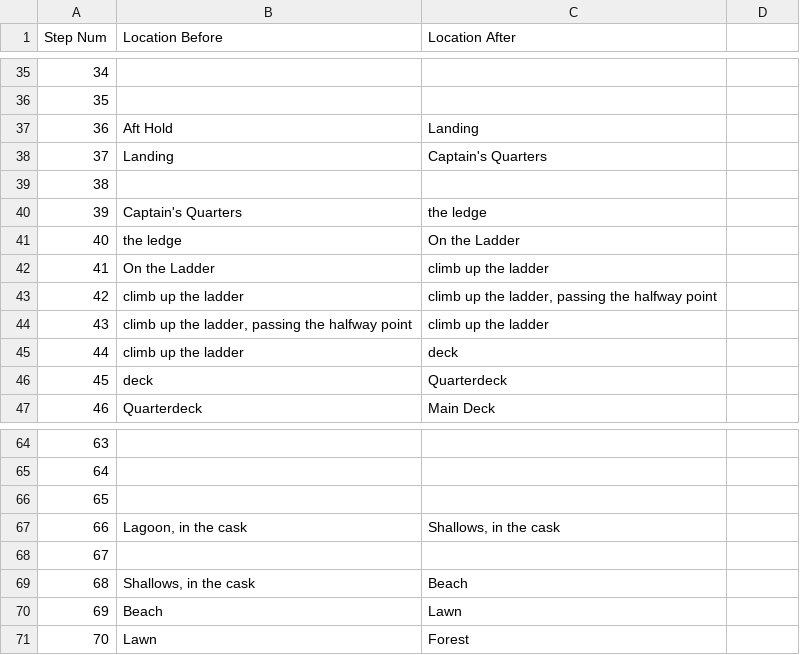
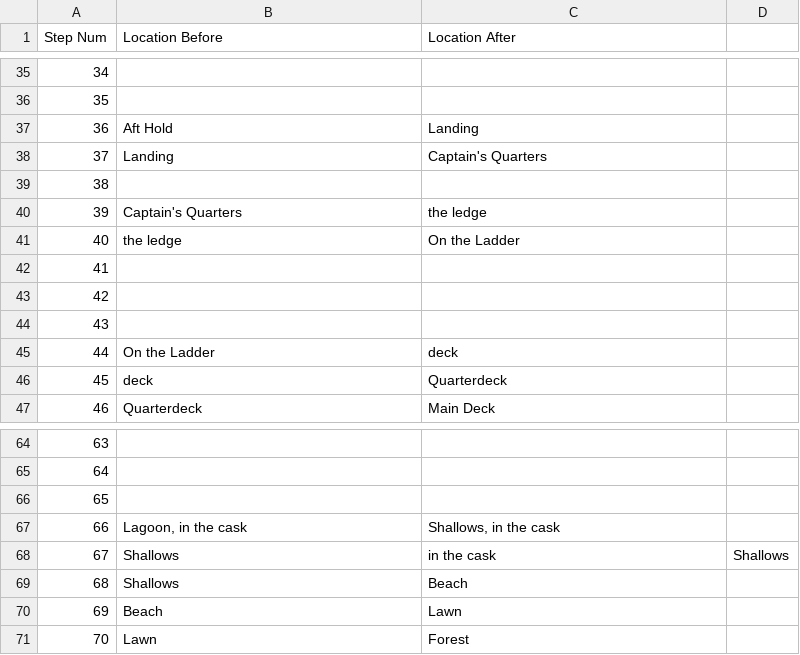
Before and after one commit to Oaklight/mango, a CSV file: data/maps/plundered/plundered.valid_moves.csv, drawn as a sheet; only a part is shown, gaps mark what is left out.

Commit message:
Update plundered.valid_moves.csv

```diff
--- a/data/maps/plundered/plundered.valid_moves.csv
+++ b/data/maps/plundered/plundered.valid_moves.csv
@@ -41,6 +41,6 @@ Step Num,Location Before,Location After
 40,the ledge,On the Ladder
-41,On the Ladder,climb up the ladder
-42,climb up the ladder,"climb up the ladder, passing the halfway point"
-43,"climb up the ladder, passing the halfway point",climb up the ladder
-44,climb up the ladder,deck
+41,,
+42,,
+43,,
+44,On the Ladder,deck
 45,deck,Quarterdeck
@@ -67,4 +67,4 @@ Step Num,Location Before,Location After
 66,"Lagoon, in the cask","Shallows, in the cask"
-67,,
-68,"Shallows, in the cask",Beach
+67,Shallows, in the cask,Shallows
+68,Shallows,Beach
 69,Beach,Lawn
```
